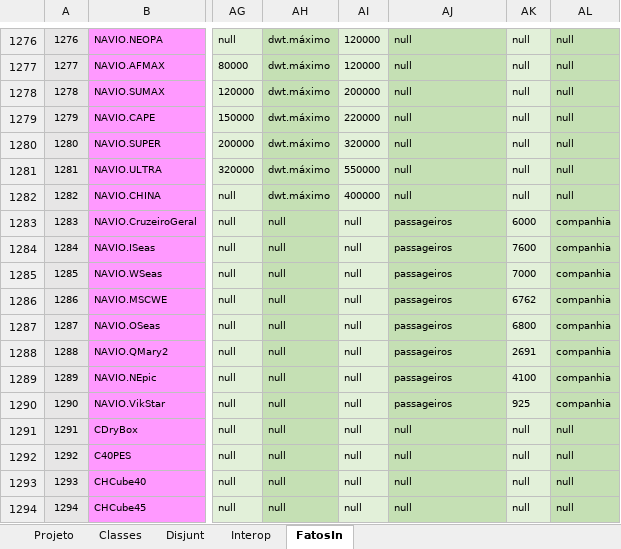
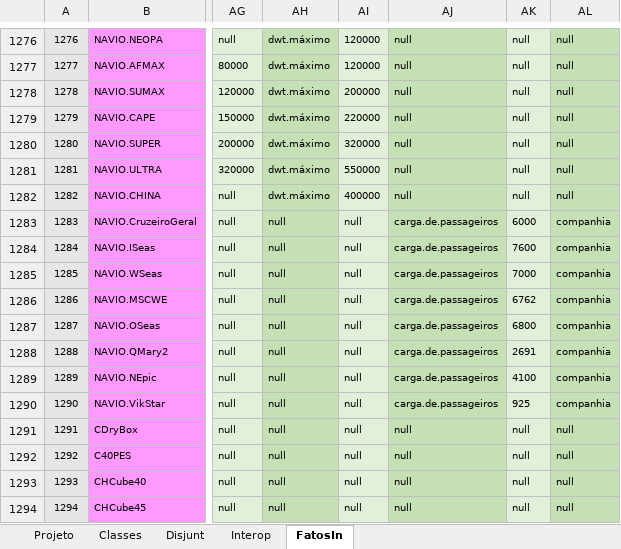
Before and after one commit to JLMenegotto/OntologiaBIM, an Excel workbook: Versão5/INFR/Ontologia_INFRA.xlsx, sheet FatosIn, drawn as a sheet; only a part is shown, gaps mark what is left out; values as stored, in another font and other column widths than the file's, no borders; conditional formats not drawn; the diff names each change by its address in the sheet, - before the commit and + after, or states it on an @@ line.

Commit message:
Add files via upload

```diff
--- a/Versão5/INFR/Ontologia_INFRA.xlsx (sheet FatosIn)
+++ b/Versão5/INFR/Ontologia_INFRA.xlsx (sheet FatosIn)
-AJ1283:AJ1290: passageiros
+AJ1283:AJ1290: carga.de.passageiros
```
Also changed, not shown: sheet Projeto.
